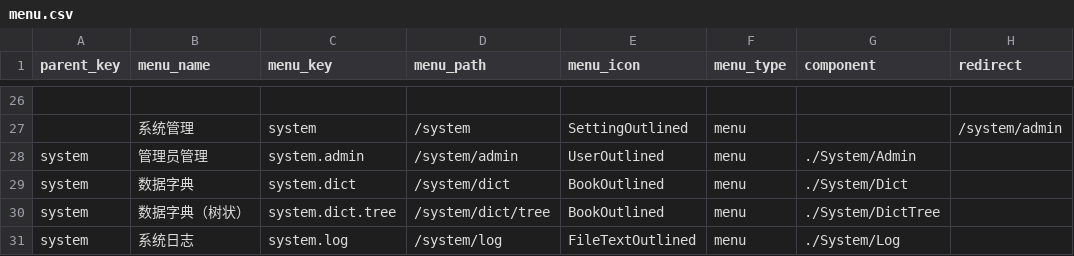
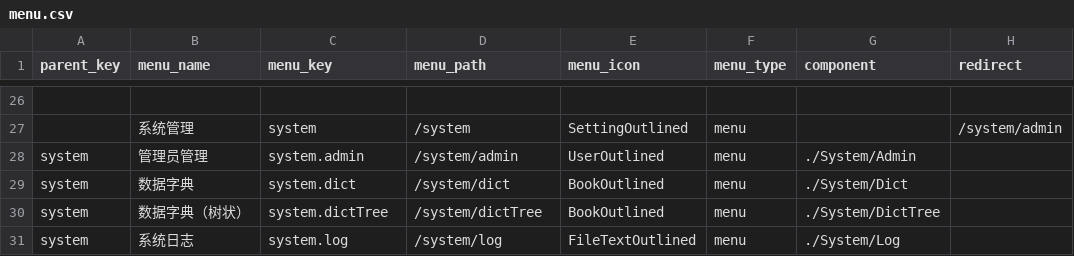
Before and after one commit to siushin/laravel-api, a CSV file: Modules/Base/data/menu.csv, drawn as a sheet; only a part is shown, gaps mark what is left out; the diff names each change by its address in the sheet, - before the commit and + after, or states it on an @@ line.

Commit message:
feat: 数据字典（树状）菜单调整

```diff
--- a/Modules/Base/data/menu.csv
+++ b/Modules/Base/data/menu.csv
-C30 (menu_key): system.dict.tree
+C30 (menu_key): system.dictTree
-D30 (menu_path): /system/dict/tree
+D30 (menu_path): /system/dictTree
```
